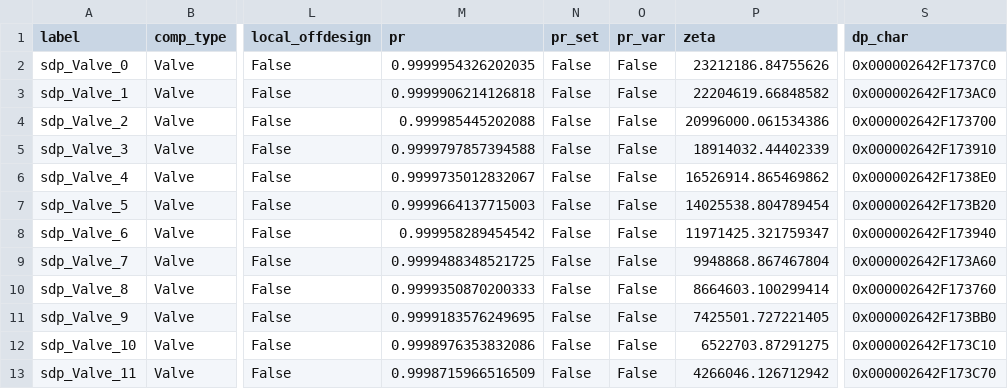
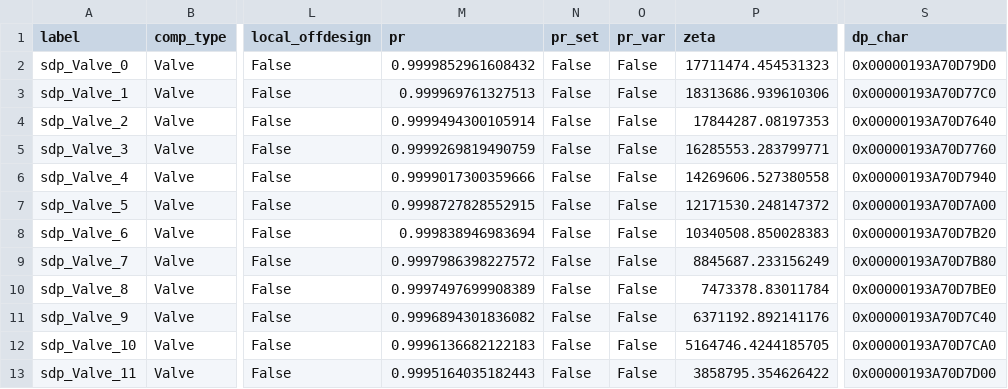
Before and after one commit to hamzaable/Modelling-of-Solar-Roof-Tiles, a CSV file: sdp/components/Valve.csv, drawn as a sheet; only a part is shown, gaps mark what is left out; the diff names each change by its address in the sheet, - before the commit and + after, or states it on an @@ line.

Commit message:
Update Valve.csv

```diff
--- a/sdp/components/Valve.csv
+++ b/sdp/components/Valve.csv
-M2 (pr): 0.9999954326202035
+M2 (pr): 0.9999852961608432
-P2 (zeta): 23212186.84755626
+P2 (zeta): 17711474.454531323
-S2 (dp_char): 0x000002642F1737C0
+S2 (dp_char): 0x00000193A70D79D0
-M3 (pr): 0.9999906214126818
+M3 (pr): 0.999969761327513
-P3 (zeta): 22204619.66848582
+P3 (zeta): 18313686.939610306
-S3 (dp_char): 0x000002642F173AC0
+S3 (dp_char): 0x00000193A70D77C0
-M4 (pr): 0.999985445202088
+M4 (pr): 0.9999494300105914
-P4 (zeta): 20996000.061534386
+P4 (zeta): 17844287.08197353
-S4 (dp_char): 0x000002642F173700
+S4 (dp_char): 0x00000193A70D7640
-M5 (pr): 0.9999797857394588
+M5 (pr): 0.9999269819490759
-P5 (zeta): 18914032.44402339
+P5 (zeta): 16285553.283799771
-S5 (dp_char): 0x000002642F173910
+S5 (dp_char): 0x00000193A70D7760
-M6 (pr): 0.9999735012832067
+M6 (pr): 0.9999017300359666
-P6 (zeta): 16526914.865469862
+P6 (zeta): 14269606.527380558
-S6 (dp_char): 0x000002642F1738E0
+S6 (dp_char): 0x00000193A70D7940
-M7 (pr): 0.9999664137715003
+M7 (pr): 0.9998727828552915
-P7 (zeta): 14025538.804789454
+P7 (zeta): 12171530.248147372
-S7 (dp_char): 0x000002642F173B20
+S7 (dp_char): 0x00000193A70D7A00
-M8 (pr): 0.999958289454542
+M8 (pr): 0.999838946983694
-P8 (zeta): 11971425.321759347
+P8 (zeta): 10340508.850028383
-S8 (dp_char): 0x000002642F173940
+S8 (dp_char): 0x00000193A70D7B20
-M9 (pr): 0.9999488348521725
+M9 (pr): 0.9997986398227572
-P9 (zeta): 9948868.867467804
+P9 (zeta): 8845687.233156249
-S9 (dp_char): 0x000002642F173A60
+S9 (dp_char): 0x00000193A70D7B80
-M10 (pr): 0.9999350870200333
+M10 (pr): 0.9997497699908389
-P10 (zeta): 8664603.100299414
+P10 (zeta): 7473378.83011784
-S10 (dp_char): 0x000002642F173760
+S10 (dp_char): 0x00000193A70D7BE0
-M11 (pr): 0.9999183576249695
+M11 (pr): 0.9996894301836082
-P11 (zeta): 7425501.727221405
+P11 (zeta): 6371192.892141176
-S11 (dp_char): 0x000002642F173BB0
+S11 (dp_char): 0x00000193A70D7C40
-M12 (pr): 0.9998976353832086
+M12 (pr): 0.9996136682122183
-P12 (zeta): 6522703.87291275
+P12 (zeta): 5164746.4244185705
-S12 (dp_char): 0x000002642F173C10
+S12 (dp_char): 0x00000193A70D7CA0
-M13 (pr): 0.9998715966516509
+M13 (pr): 0.9995164035182443
-P13 (zeta): 4266046.126712942
+P13 (zeta): 3858795.354626422
-S13 (dp_char): 0x000002642F173C70
+S13 (dp_char): 0x00000193A70D7D00
```
